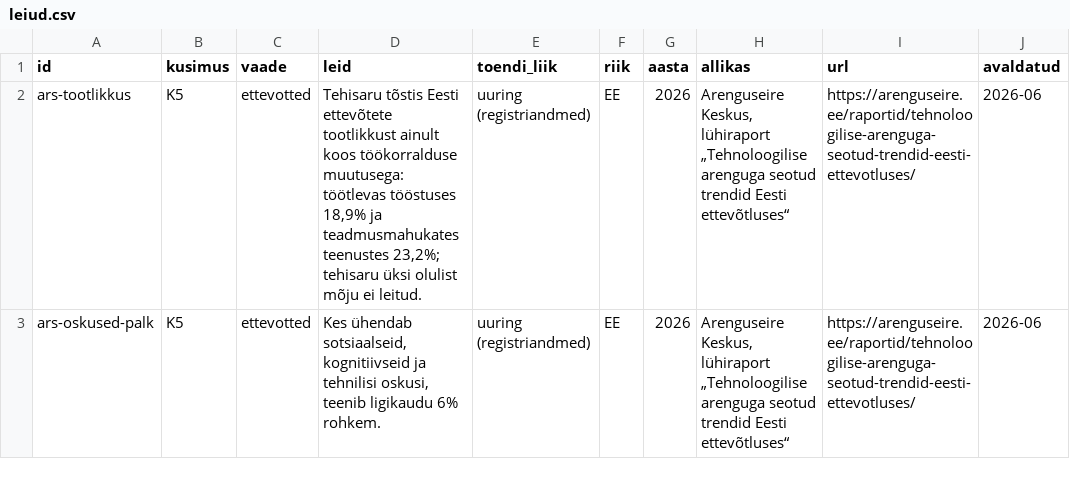
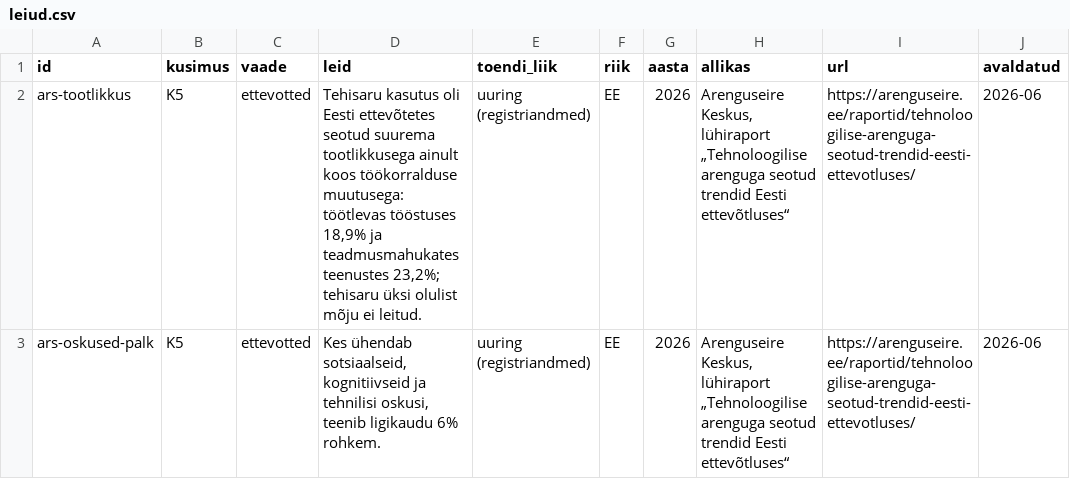
Before and after one commit to kadrik6/ai-work-observatory, a CSV file: tehisaru-seire/sait/sisu/leiud.csv, drawn as a sheet; only a part is shown; the diff names each change by its address in the sheet, - before the commit and + after, or states it on an @@ line.

```diff
--- a/tehisaru-seire/sait/sisu/leiud.csv
+++ b/tehisaru-seire/sait/sisu/leiud.csv
-D2 (leid): Tehisaru tõstis Eesti ettevõtete tootlikkust ainult koos…
+D2 (leid): Tehisaru kasutus oli Eesti ettevõtetes seotud suurema tootlikkusega ainult koos…
```
Also changed, not shown: 12 other files.
